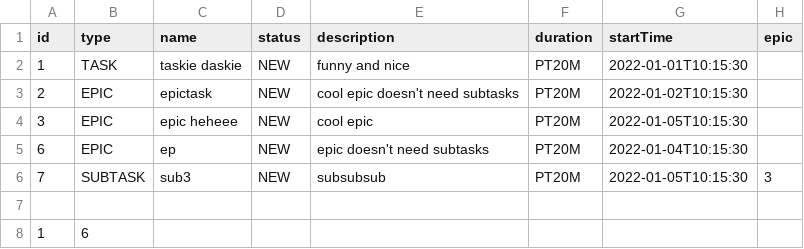
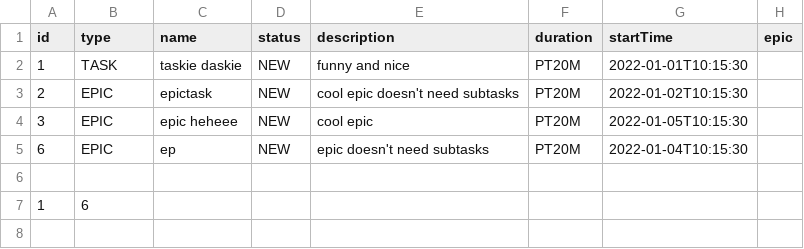
Before and after one commit to Anastassvirs/task-tracker, a CSV file: src/resources/output.csv, drawn as a sheet.

```diff
--- a/src/resources/output.csv
+++ b/src/resources/output.csv
@@ -5,3 +5,2 @@ id,type,name,status,description,duration,startTime,epic
 6,EPIC,ep,NEW,epic doesn't need subtasks,PT20M,2022-01-04T10:15:30
-7,SUBTASK,sub3,NEW,subsubsub,PT20M,2022-01-05T10:15:30,3
 
```
Also changed, not shown: 4 other files.
